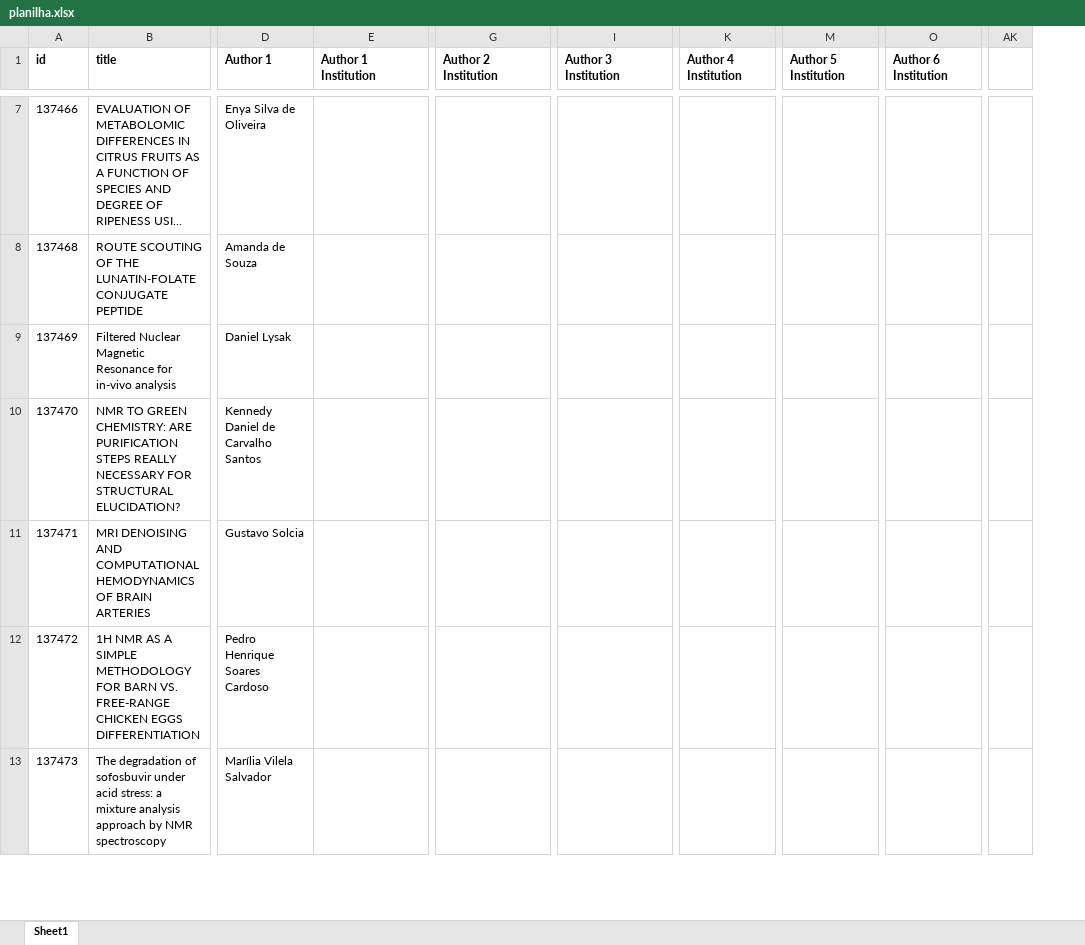
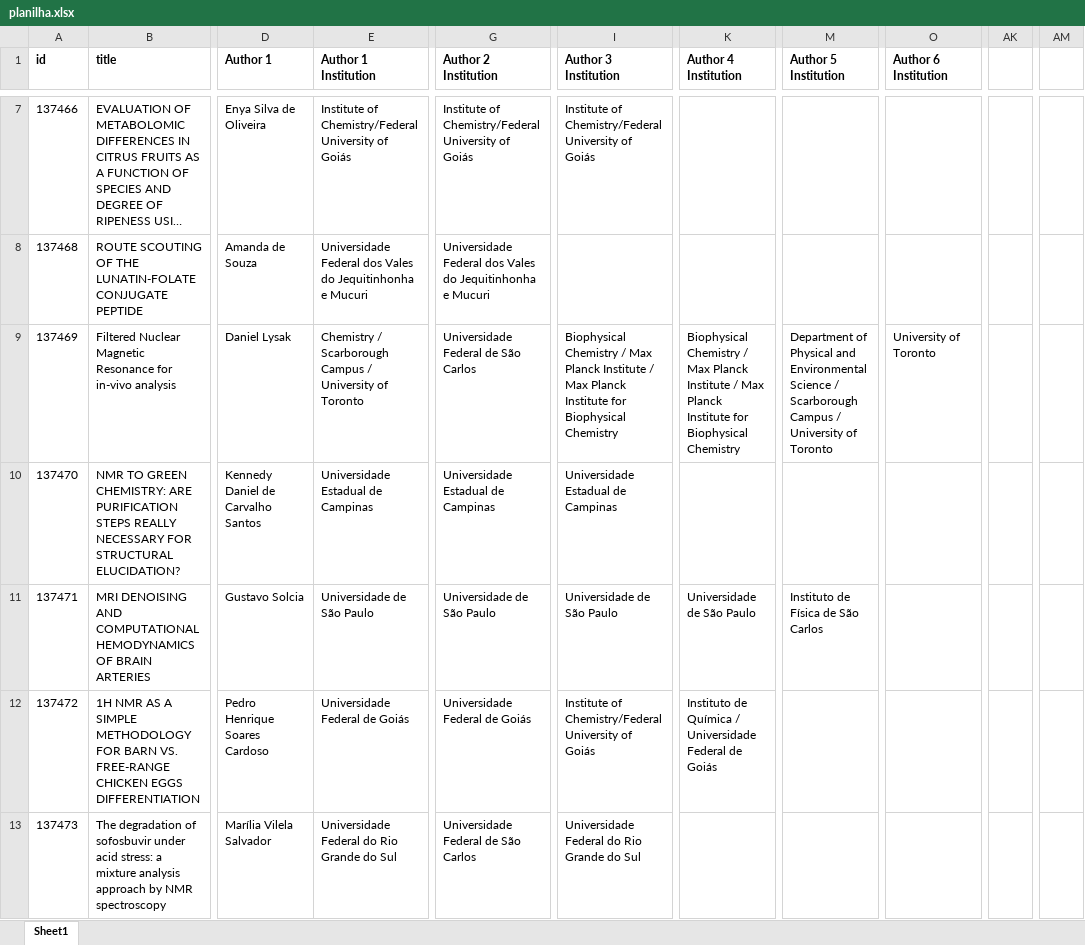
Before and after one commit to LuquinasViegas/exercicios-2024, an Excel workbook: php/src/WebScrapping/planilha.xlsx, sheet Sheet1, drawn as a sheet; only a part is shown, gaps mark what is left out; long unchanged cells end in …; values as stored, in another font and other column widths than the file's, no borders; removed rows and columns are numbered as before the commit, all else as after; the diff covers the shown part only; the diff names each change by its address in the sheet, - before the commit and + after, or states it on an @@ line.

```diff
--- a/php/src/WebScrapping/planilha.xlsx (sheet Sheet1)
+++ b/php/src/WebScrapping/planilha.xlsx (sheet Sheet1)
-column AK, empty
+column AK, empty
+column AM, empty
-E7 (Author 1 Institution): (empty)
+E7 (Author 1 Institution): Institute of Chemistry/Federal University of Goiás
-G7 (Author 2 Institution): (empty)
+G7 (Author 2 Institution): Institute of Chemistry/Federal University of Goiás
-I7 (Author 3 Institution): (empty)
+I7 (Author 3 Institution): Institute of Chemistry/Federal University of Goiás
-E8 (Author 1 Institution): (empty)
+E8 (Author 1 Institution): Universidade Federal dos Vales do Jequitinhonha e Mucuri
-G8 (Author 2 Institution): (empty)
+G8 (Author 2 Institution): Universidade Federal dos Vales do Jequitinhonha e Mucuri
-E9 (Author 1 Institution): (empty)
+E9 (Author 1 Institution): Chemistry / Scarborough Campus / University of Toronto
-G9 (Author 2 Institution): (empty)
+G9 (Author 2 Institution): Universidade Federal de São Carlos
-I9 (Author 3 Institution): (empty)
+I9 (Author 3 Institution): Biophysical Chemistry / Max Planck Institute / Max Planck Institute for Biophysical Chemistry
-K9 (Author 4 Institution): (empty)
+K9 (Author 4 Institution): Biophysical Chemistry / Max Planck Institute / Max Planck Institute for Biophysical Chemistry
-M9 (Author 5 Institution): (empty)
+M9 (Author 5 Institution): Department of Physical and Environmental Science / Scarborough Campus / University of Toronto
-O9 (Author 6 Institution): (empty)
+O9 (Author 6 Institution): University of Toronto
-E10 (Author 1 Institution): (empty)
+E10 (Author 1 Institution): Universidade Estadual de Campinas
-G10 (Author 2 Institution): (empty)
+G10 (Author 2 Institution): Universidade Estadual de Campinas
-I10 (Author 3 Institution): (empty)
+I10 (Author 3 Institution): Universidade Estadual de Campinas
-E11 (Author 1 Institution): (empty)
+E11 (Author 1 Institution): Universidade de São Paulo
-G11 (Author 2 Institution): (empty)
+G11 (Author 2 Institution): Universidade de São Paulo
-I11 (Author 3 Institution): (empty)
+I11 (Author 3 Institution): Universidade de São Paulo
-K11 (Author 4 Institution): (empty)
+K11 (Author 4 Institution): Universidade de São Paulo
-M11 (Author 5 Institution): (empty)
+M11 (Author 5 Institution): Instituto de Física de São Carlos
-E12 (Author 1 Institution): (empty)
+E12 (Author 1 Institution): Universidade Federal de Goiás
-G12 (Author 2 Institution): (empty)
+G12 (Author 2 Institution): Universidade Federal de Goiás
-I12 (Author 3 Institution): (empty)
+I12 (Author 3 Institution): Institute of Chemistry/Federal University of Goiás
-K12 (Author 4 Institution): (empty)
+K12 (Author 4 Institution): Instituto de Química / Universidade Federal de Goiás
-E13 (Author 1 Institution): (empty)
+E13 (Author 1 Institution): Universidade Federal do Rio Grande do Sul
-G13 (Author 2 Institution): (empty)
+G13 (Author 2 Institution): Universidade Federal de São Carlos
-I13 (Author 3 Institution): (empty)
+I13 (Author 3 Institution): Universidade Federal do Rio Grande do Sul
```
Also changed, not shown: 168 edited cells elsewhere in this sheet, 2 other files.
